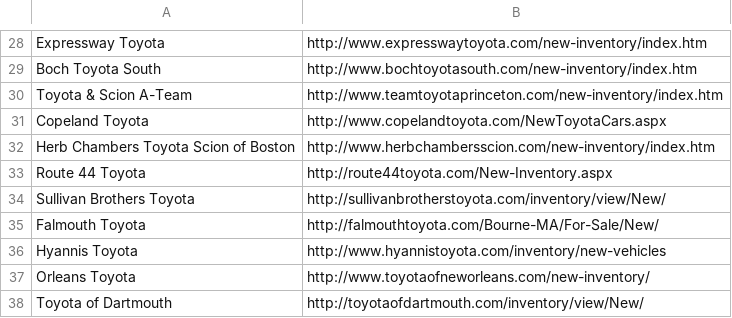
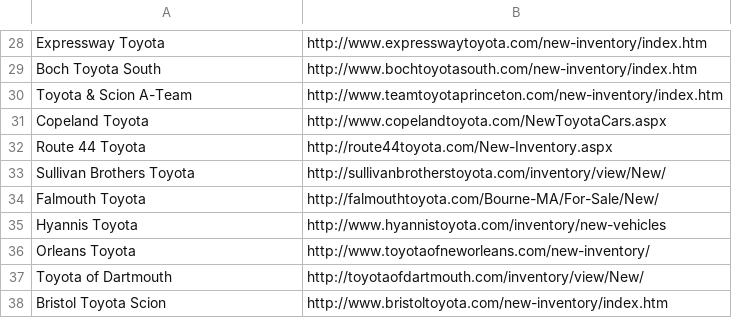
Before and after one commit to UCDavisZEM/Dealership-Scraping, a CSV file: DealerInventoryLinks/MAToyotaInventoryLinks.csv, drawn as a sheet; only a part is shown, gaps mark what is left out; the shorter side is filled out with more unchanged rows.

```diff
--- a/DealerInventoryLinks/MAToyotaInventoryLinks.csv
+++ b/DealerInventoryLinks/MAToyotaInventoryLinks.csv
@@ -31,3 +31,2 @@ Toyota & Scion A-Team,http://www.teamtoyotaprinceton.com/new-inventory/index.htm
 Copeland Toyota,http://www.copelandtoyota.com/NewToyotaCars.aspx
-Herb Chambers Toyota Scion of Boston,http://www.herbchambersscion.com/new-inventory/index.htm
 Route 44 Toyota,http://route44toyota.com/New-Inventory.aspx
```
Also changed, not shown: DealerInventoryLinks/MAHondaInventoryLinks.csv, 14 other files.
